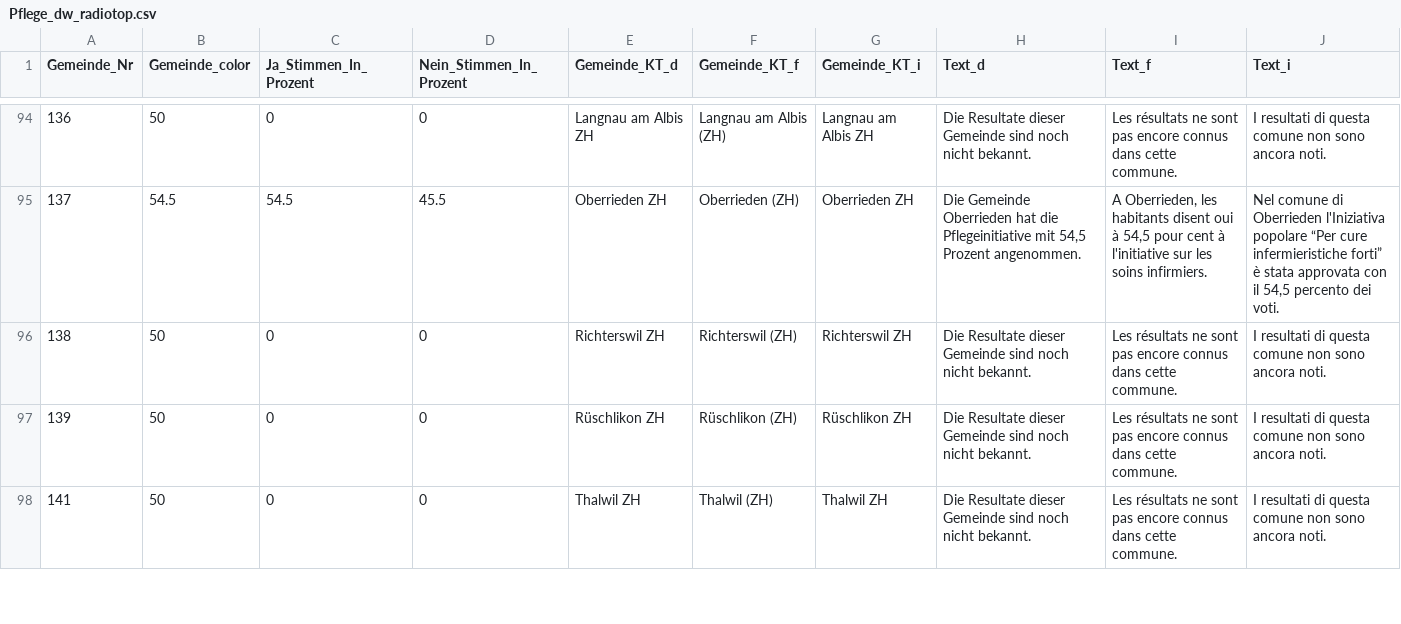
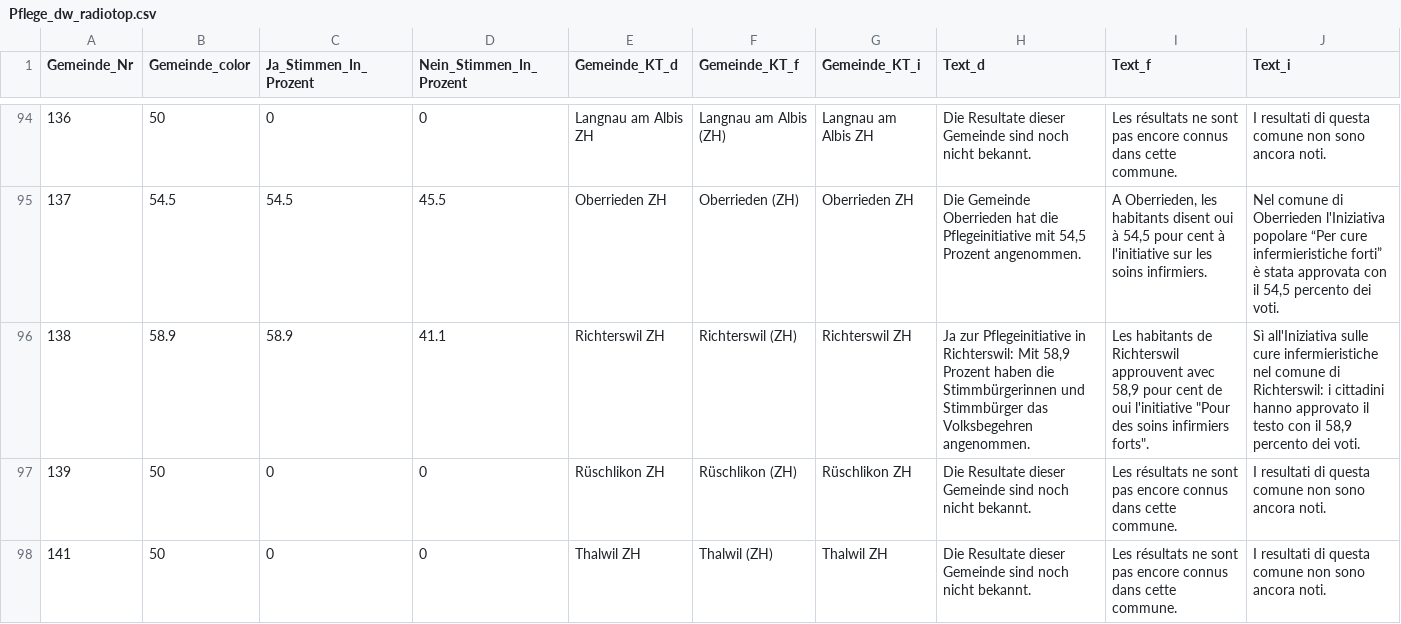
Before and after one commit to awp-finanznachrichten/lena_november2021, a CSV file: Output/Pflege_dw_radiotop.csv, drawn as a sheet; only a part is shown, gaps mark what is left out; the diff covers the shown part only.

```diff
--- a/Output/Pflege_dw_radiotop.csv
+++ b/Output/Pflege_dw_radiotop.csv
@@ -95,3 +95,3 @@
 137,54.5,54.5,45.5,"Oberrieden ZH","Oberrieden (ZH)","Oberrieden ZH","Die Gemeinde Oberrieden hat die Pflegeinitiative mit 54,5 Prozent angenommen.","A Oberrieden, les habitants disent oui à 54,5 pour cent à l'initiative sur les soins infirmiers.","Nel comune di Oberrieden l'Iniziativa popolare “Per cure infermieristiche forti” è stata approvata con il 54,5 percento dei voti."
-138,50,0,0,"Richterswil ZH","Richterswil (ZH)","Richterswil ZH","Die Resultate dieser Gemeinde sind noch nicht bekannt.","Les résultats ne sont pas encore connus dans cette commune.","I resultati di questa comune non sono ancora noti."
+138,58.9,58.9,41.1,"Richterswil ZH","Richterswil (ZH)","Richterswil ZH","Ja zur Pflegeinitiative in Richterswil: Mit 58,9 Prozent haben die Stimmbürgerinnen und Stimmbürger das Volksbegehren angenommen.","Les habitants de Richterswil approuvent avec 58,9 pour cent de oui l'initiative ""Pour des soins infirmiers forts"".","Sì all'Iniziativa sulle cure infermieristiche nel comune di Richterswil: i cittadini hanno approvato il testo con il 58,9 percento dei voti."
 139,50,0,0,"Rüschlikon ZH","Rüschlikon (ZH)","Rüschlikon ZH","Die Resultate dieser Gemeinde sind noch nicht bekannt.","Les résultats ne sont pas encore connus dans cette commune.","I resultati di questa comune non sono ancora noti."
```
Also changed, not shown: 18 edited cells elsewhere in this file, Output/Covid_all_data.csv, Output/Covid_dw_radiotop.csv, 12 other files.
